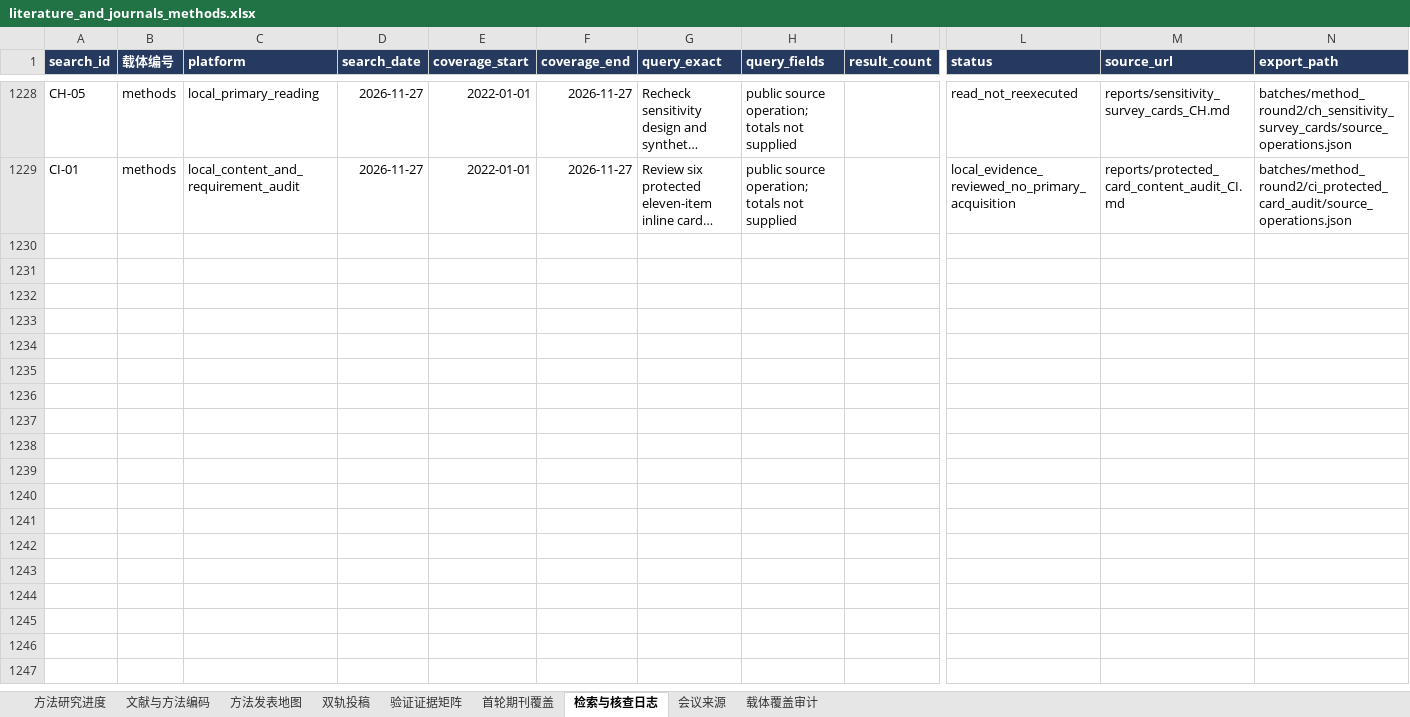
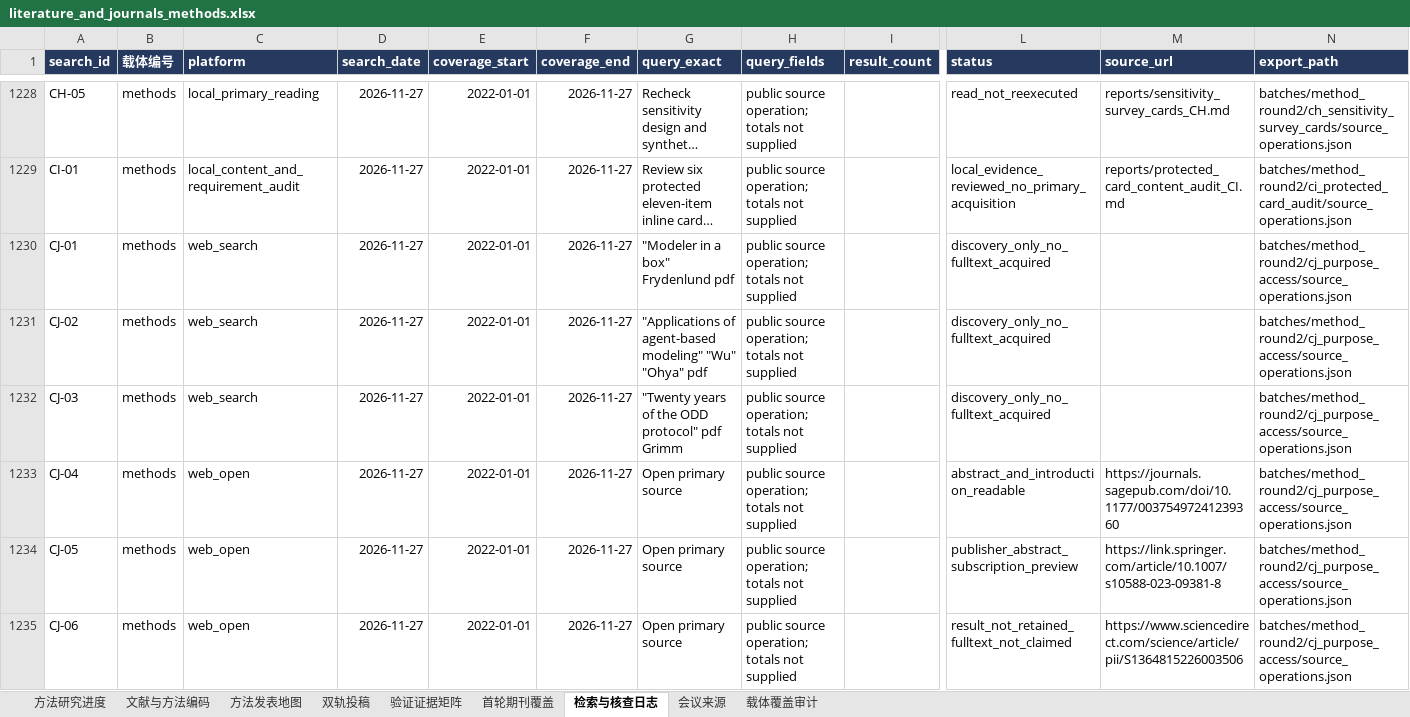
Before and after one commit to BNU-CCR/Agent-EX, an Excel workbook: literature-review/exports/literature_and_journals_methods.xlsx, sheet 检索与核查日志, drawn as a sheet; only a part is shown, gaps mark what is left out; long unchanged cells end in …; values as stored, in another font and other column widths than the file's, no borders; rows hold the shown columns only; the diff covers the shown part only; the diff names each change by its address in the sheet, - before the commit and + after, or states it on an @@ line.

Commit message:
docs(literature): code abstract-supported purposes and preserve access limits

```diff
--- a/literature-review/exports/literature_and_journals_methods.xlsx (sheet 检索与核查日志)
+++ b/literature-review/exports/literature_and_journals_methods.xlsx (sheet 检索与核查日志)
+row 1230: CJ-01 | methods | web_search | 2026-11-27 | 2022-01-01 | 2026-11-27 | "Modeler in a box" Frydenlund pdf | public source operation; totals not supplied |  | discovery_only_no_fulltext_acquired |  | batches/method_round2/cj_purpose_access/source_operations.json
+row 1231: CJ-02 | methods | web_search | 2026-11-27 | 2022-01-01 | 2026-11-27 | "Applications of agent-based modeling" "Wu" "Ohya" pdf | public source operation; totals not supplied |  | discovery_only_no_fulltext_acquired |  | batches/method_round2/cj_purpose_access/source_operations.json
+row 1232: CJ-03 | methods | web_search | 2026-11-27 | 2022-01-01 | 2026-11-27 | "Twenty years of the ODD protocol" pdf Grimm | public source operation; totals not supplied |  | discovery_only_no_fulltext_acquired |  | batches/method_round2/cj_purpose_access/source_operations.json
+row 1233: CJ-04 | methods | web_open | 2026-11-27 | 2022-01-01 | 2026-11-27 | Open primary source | public source operation; totals not supplied |  | abstract_and_introduction_readable | https://journals.sagepub.com/doi/10.1177/00375497241239360 | batches/method_round2/cj_purpose_access/source_operations.json
+row 1234: CJ-05 | methods | web_open | 2026-11-27 | 2022-01-01 | 2026-11-27 | Open primary source | public source operation; totals not supplied |  | publisher_abstract_subscription_preview | https://link.springer.com/article/10.1007/s10588-023-09381-8 | batches/method_round2/cj_purpose_access/source_operations.json
+row 1235: CJ-06 | methods | web_open | 2026-11-27 | 2022-01-01 | 2026-11-27 | Open primary source | public source operation; totals not supplied |  | result_not_retained_fulltext_not_claimed | https://www.sciencedirect.com/science/article/pii/S1364815226003506 | batches/method_round2/cj_purpose_access/source_operations.json
```
Also changed, not shown: 17 added rows elsewhere in this sheet, sheet 文献与方法编码, 15 other files.
